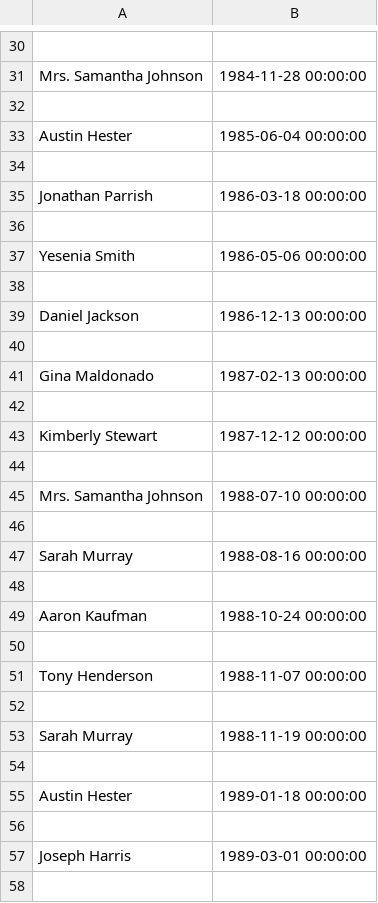
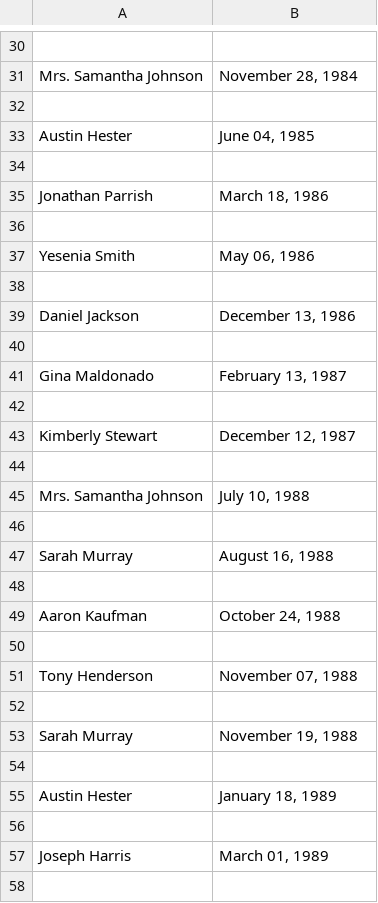
Before and after one commit to sleepypanda25/python_homework, a CSV file: assignment2/minutes.csv, drawn as a sheet; only a part is shown, gaps mark what is left out; the diff covers the shown part only; the diff names each change by its address in the sheet, - before the commit and + after, or states it on an @@ line.

```diff
--- a/assignment2/minutes.csv
+++ b/assignment2/minutes.csv
-B31: 1984-11-28 00:00:00
+B31: November 28, 1984
-B33: 1985-06-04 00:00:00
+B33: June 04, 1985
-B35: 1986-03-18 00:00:00
+B35: March 18, 1986
-B37: 1986-05-06 00:00:00
+B37: May 06, 1986
-B39: 1986-12-13 00:00:00
+B39: December 13, 1986
-B41: 1987-02-13 00:00:00
+B41: February 13, 1987
-B43: 1987-12-12 00:00:00
+B43: December 12, 1987
-B45: 1988-07-10 00:00:00
+B45: July 10, 1988
-B47: 1988-08-16 00:00:00
+B47: August 16, 1988
-B49: 1988-10-24 00:00:00
+B49: October 24, 1988
-B51: 1988-11-07 00:00:00
+B51: November 07, 1988
-B53: 1988-11-19 00:00:00
+B53: November 19, 1988
-B55: 1989-01-18 00:00:00
+B55: January 18, 1989
-B57: 1989-03-01 00:00:00
+B57: March 01, 1989
```
Also changed, not shown: 32 edited cells elsewhere in this file, 2 other files.
